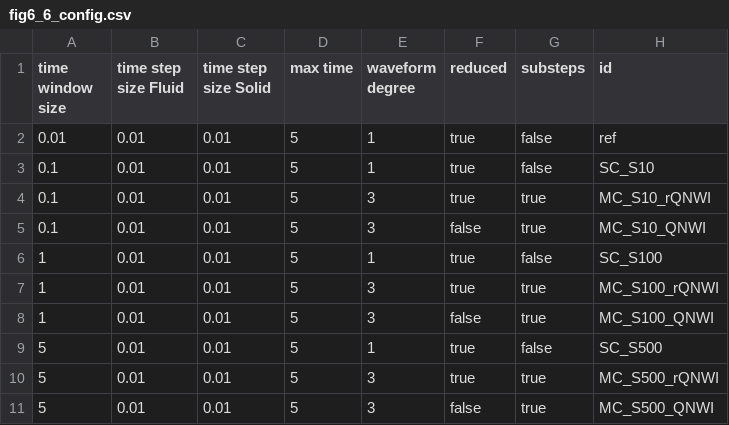
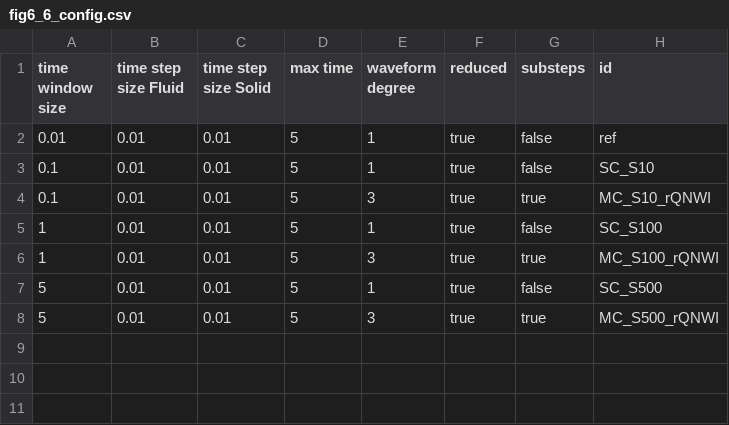
Before and after one commit to BenjaminRodenberg/waveform-iteration-paper, a CSV file: perpendicular-flap/fig6_6_config.csv, drawn as a sheet.

Commit message:
Remove unneeded runs.

```diff
--- a/perpendicular-flap/fig6_6_config.csv
+++ b/perpendicular-flap/fig6_6_config.csv
@@ -4,8 +4,5 @@ time window size,time step size Fluid,time step size Solid,max time,waveform deg
 0.1,0.01,0.01,5,3,true,true,MC_S10_rQNWI
-0.1,0.01,0.01,5,3,false,true,MC_S10_QNWI
 1,0.01,0.01,5,1,true,false,SC_S100
 1,0.01,0.01,5,3,true,true,MC_S100_rQNWI
-1,0.01,0.01,5,3,false,true,MC_S100_QNWI
 5,0.01,0.01,5,1,true,false,SC_S500
 5,0.01,0.01,5,3,true,true,MC_S500_rQNWI
-5,0.01,0.01,5,3,false,true,MC_S500_QNWI
```
